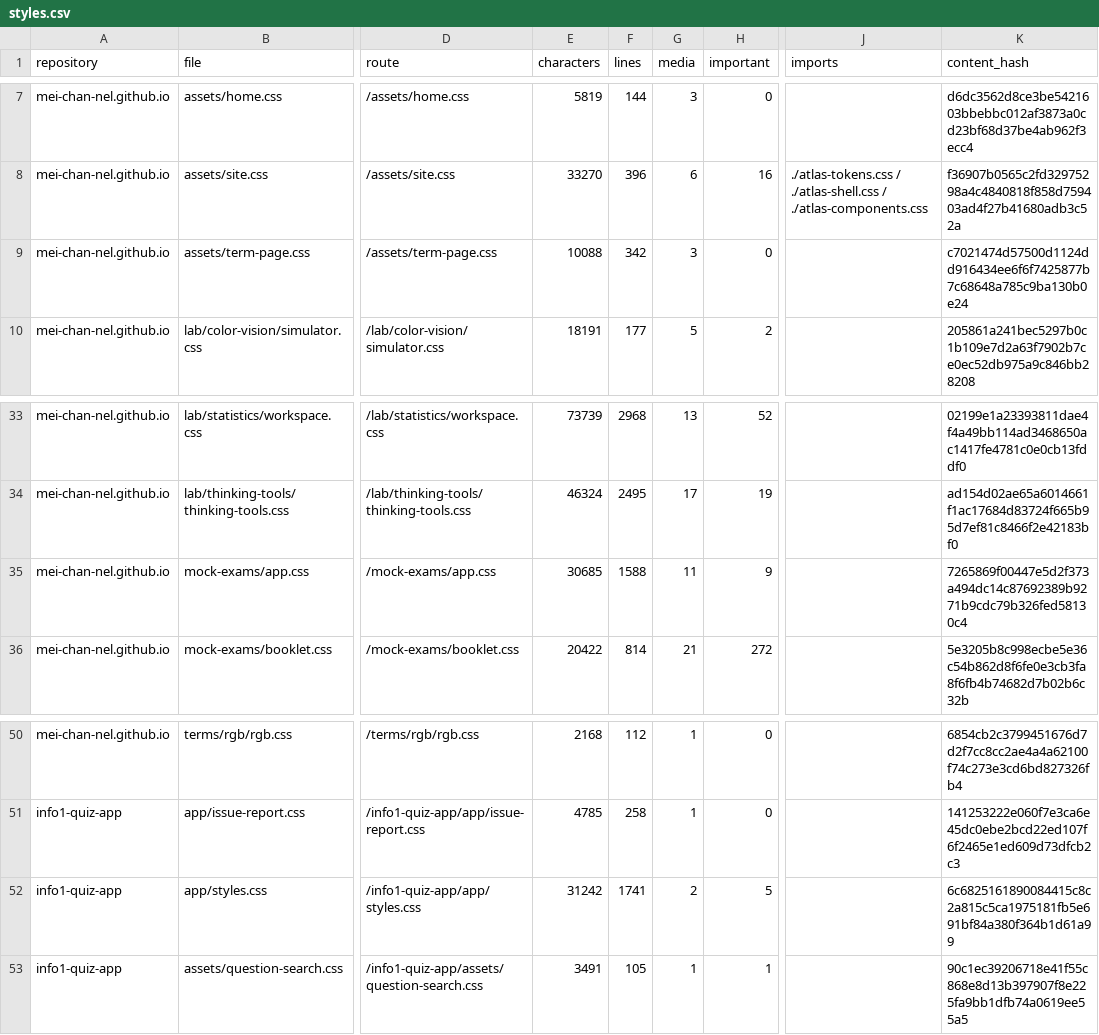
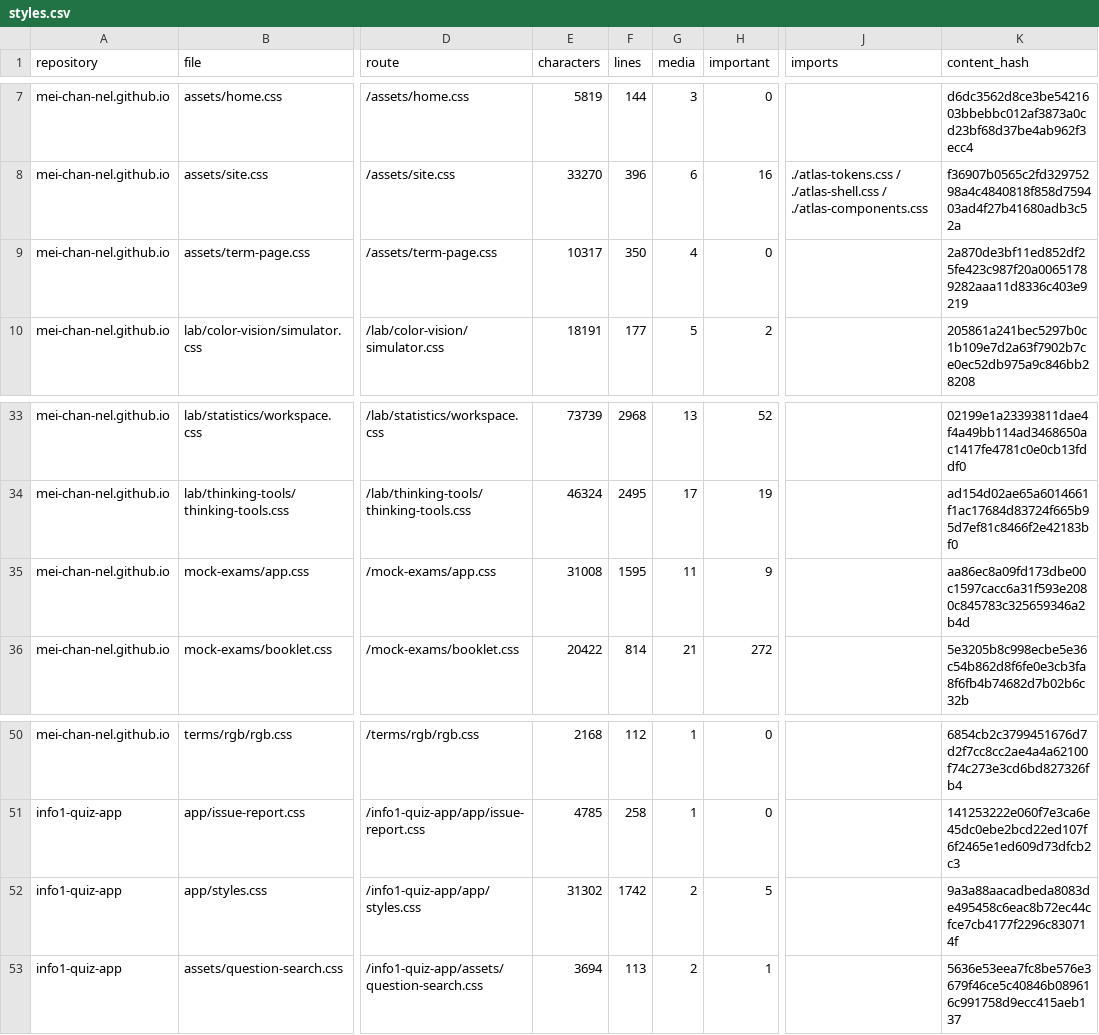
Before and after one commit to mei-chan-nel/mei-chan-nel.github.io, a CSV file: docs/design-review/styles.csv, drawn as a sheet; only a part is shown, gaps mark what is left out; the diff names each change by its address in the sheet, - before the commit and + after, or states it on an @@ line.

```diff
--- a/docs/design-review/styles.csv
+++ b/docs/design-review/styles.csv
-E9 (characters): 10088
+E9 (characters): 10317
-F9 (lines): 342
+F9 (lines): 350
-G9 (media): 3
+G9 (media): 4
-K9 (content_hash): c7021474d57500d1124dd916434ee6f6f7425877b7c68648a785c9ba130b0e24
+K9 (content_hash): 2a870de3bf11ed852df25fe423c987f20a00651789282aaa11d8336c403e9219
-E35 (characters): 30685
+E35 (characters): 31008
-F35 (lines): 1588
+F35 (lines): 1595
-K35 (content_hash): 7265869f00447e5d2f373a494dc14c87692389b9271b9cdc79b326fed58130c4
+K35 (content_hash): aa86ec8a09fd173dbe00c1597cacc6a31f593e2080c845783c325659346a2b4d
-E52 (characters): 31242
+E52 (characters): 31302
-F52 (lines): 1741
+F52 (lines): 1742
-K52 (content_hash): 6c6825161890084415c8c2a815c5ca1975181fb5e691bf84a380f364b1d61a99
+K52 (content_hash): 9a3a88aacadbeda8083de495458c6eac8b72ec44cfce7cb4177f2296c830714f
-E53 (characters): 3491
+E53 (characters): 3694
-F53 (lines): 105
+F53 (lines): 113
-G53 (media): 1
+G53 (media): 2
-K53 (content_hash): 90c1ec39206718e41f55c868e8d13b397907f8e225fa9bb1dfb74a0619ee55a5
+K53 (content_hash): 5636e53eea7fc8be576e3679f46ce5c40846b089616c991758d9ecc415aeb137
```
Also changed, not shown: 6 other files.
